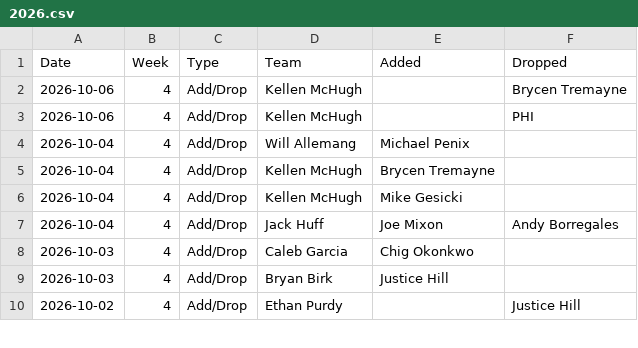
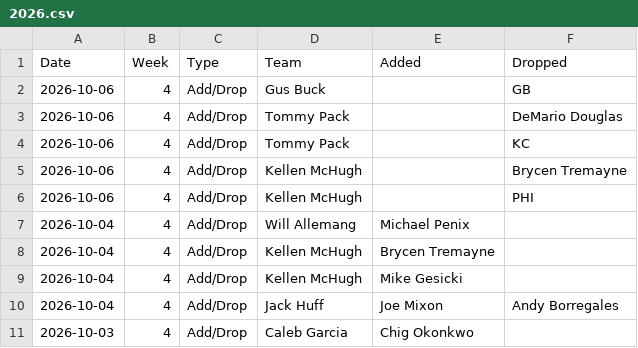
Before and after one commit to jayson-stancil/sleeper-power-rankings, a CSV file: data/adg_redraft/Transactions/2026.csv, drawn as a sheet; only a part is shown; the shorter side is filled out with more unchanged rows.

```diff
--- a/data/adg_redraft/Transactions/2026.csv
+++ b/data/adg_redraft/Transactions/2026.csv
@@ -1,2 +1,5 @@
 "Date","Week","Type","Team","Added","Dropped"
+"2026-10-06",4,"Add/Drop","Gus Buck","","GB"
+"2026-10-06",4,"Add/Drop","Tommy Pack","","DeMario Douglas"
+"2026-10-06",4,"Add/Drop","Tommy Pack","","KC"
 "2026-10-06",4,"Add/Drop","Kellen McHugh","","Brycen Tremayne"
```
Also changed, not shown: data/adg_redraft/Simulation/summary_simulation.csv, 3 other files.
